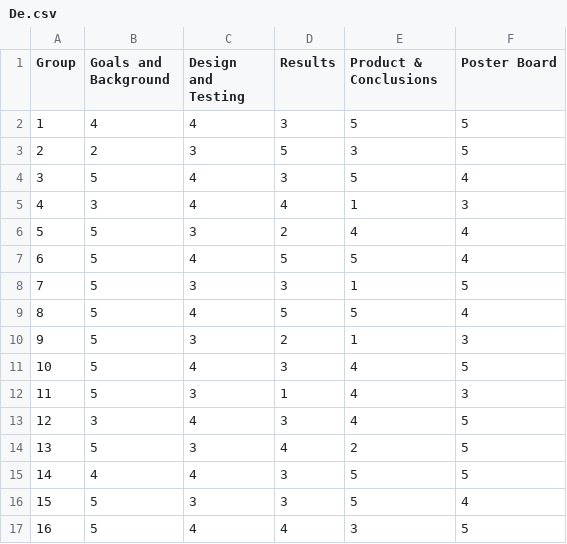
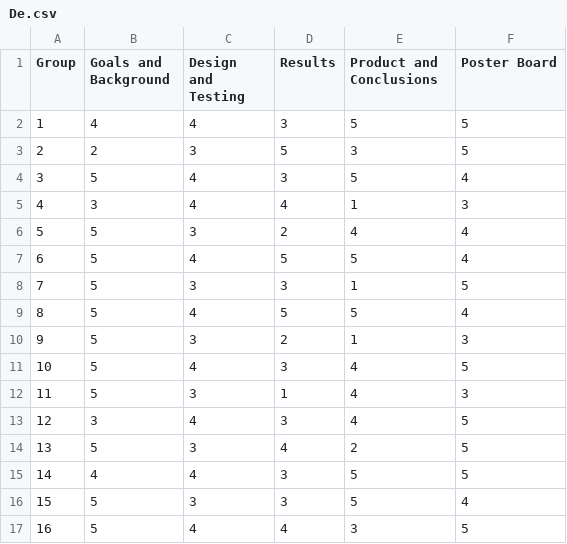
Before and after one commit to rnorouzian/i-1, a CSV file: De.csv, drawn as a sheet.

Commit message:
Update De.csv

```diff
--- a/De.csv
+++ b/De.csv
@@ -1,2 +1,2 @@
-Group,Goals and Background,Design and Testing,Results,Product & Conclusions,Poster Board
+Group,Goals and Background,Design and Testing,Results,Product and Conclusions,Poster Board
 1,4,4,3,5,5
```
